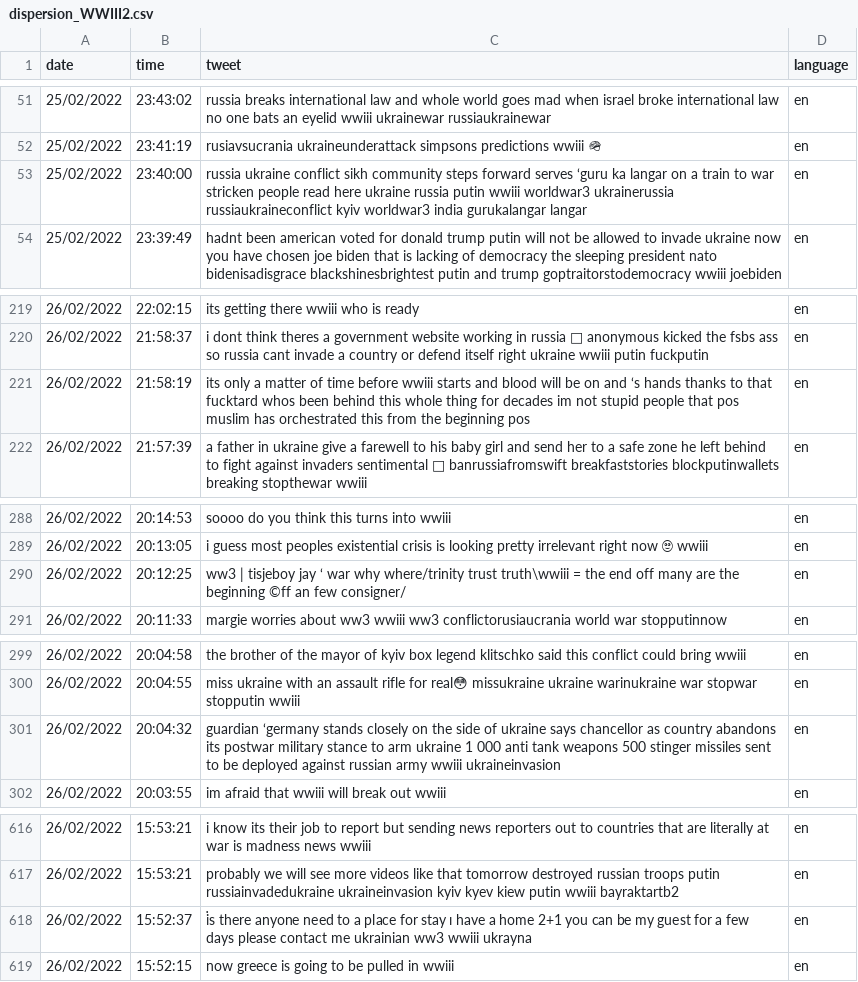
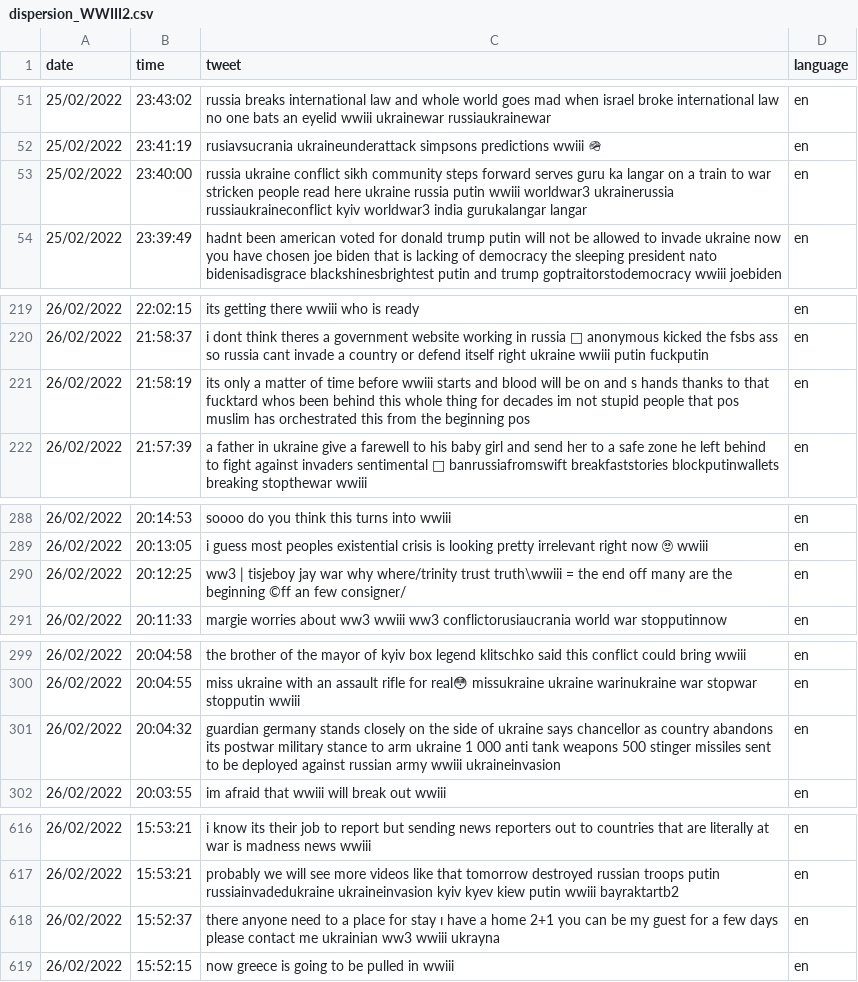
Before and after one commit to Oscar-Tello/programas_datos, a CSV file: Datos/tweets/dispersion_WWIII2.csv, drawn as a sheet; only a part is shown, gaps mark what is left out; the diff covers the shown part only.

```diff
--- a/Datos/tweets/dispersion_WWIII2.csv
+++ b/Datos/tweets/dispersion_WWIII2.csv
@@ -52,3 +52,3 @@ date,time,tweet,language
 25/02/2022,23:41:19,rusiavsucrania ukraineunderattack simpsons predictions wwiii 🪖,en
-25/02/2022,23:40:00,russia ukraine conflict sikh community steps forward serves ‘guru ka langar on a train to war stricken people read here ukraine russia putin wwiii worldwar3 ukrainerussia russiaukraineconflict kyiv worldwar3 india gurukalangar langar,en
+25/02/2022,23:40:00,russia ukraine conflict sikh community steps forward serves guru ka langar on a train to war stricken people read here ukraine russia putin wwiii worldwar3 ukrainerussia russiaukraineconflict kyiv worldwar3 india gurukalangar langar,en
 25/02/2022,23:39:49,hadnt been american voted for donald trump putin will not be allowed to invade ukraine now you have chosen joe biden that is lacking of democracy the sleeping president nato bidenisadisgrace blackshinesbrightest putin and trump goptraitorstodemocracy wwiii joebiden,en
@@ -220,3 +220,3 @@ date,time,tweet,language
 26/02/2022,21:58:37,i dont think theres a government website working in russia 🤣 anonymous kicked the fsbs ass so russia cant invade a country or defend itself right ukraine wwiii putin fuckputin,en
-26/02/2022,21:58:19,its only a matter of time before wwiii starts and blood will be on and ‘s hands thanks to that fucktard whos been behind this whole thing for decades im not stupid people that pos muslim has orchestrated this from the beginning pos,en
+26/02/2022,21:58:19,its only a matter of time before wwiii starts and blood will be on and s hands thanks to that fucktard whos been behind this whole thing for decades im not stupid people that pos muslim has orchestrated this from the beginning pos,en
 26/02/2022,21:57:39,a father in ukraine give a farewell to his baby girl and send her to a safe zone he left behind to fight against invaders sentimental 📸 banrussiafromswift breakfaststories blockputinwallets breaking stopthewar wwiii,en
@@ -289,3 +289,3 @@ date,time,tweet,language
 26/02/2022,20:13:05,i guess most peoples existential crisis is looking pretty irrelevant right now 🙄 wwiii,en
-26/02/2022,20:12:25,ww3 | tisjeboy jay ‘ war why where/trinity trust truth\wwiii = the end off many are the beginning ©ff an few consigner/,en
+26/02/2022,20:12:25,ww3 | tisjeboy jay war why where/trinity trust truth\wwiii = the end off many are the beginning ©ff an few consigner/,en
 26/02/2022,20:11:33,margie worries about ww3 wwiii ww3 conflictorusiaucrania world war stopputinnow,en
@@ -300,3 +300,3 @@ date,time,tweet,language
 26/02/2022,20:04:55,miss ukraine with an assault rifle for real😳 missukraine ukraine warinukraine war stopwar stopputin wwiii,en
-26/02/2022,20:04:32,guardian ‘germany stands closely on the side of ukraine says chancellor as country abandons its postwar military stance to arm ukraine 1 000 anti tank weapons 500 stinger missiles sent to be deployed against russian army wwiii ukraineinvasion,en
+26/02/2022,20:04:32,guardian germany stands closely on the side of ukraine says chancellor as country abandons its postwar military stance to arm ukraine 1 000 anti tank weapons 500 stinger missiles sent to be deployed against russian army wwiii ukraineinvasion,en
 26/02/2022,20:03:55,im afraid that wwiii will break out wwiii,en
@@ -617,3 +617,3 @@ date,time,tweet,language
 26/02/2022,15:53:21,probably we will see more videos like that tomorrow destroyed russian troops putin russiainvadedukraine ukraineinvasion kyiv kyev kiew putin wwiii bayraktartb2,en
-26/02/2022,15:52:37,i̇s there anyone need to a place for stay ı have a home 2+1 you can be my guest for a few days please contact me ukrainian ww3 wwiii ukrayna,en
+26/02/2022,15:52:37,there anyone need to a place for stay ı have a home 2+1 you can be my guest for a few days please contact me ukrainian ww3 wwiii ukrayna,en
 26/02/2022,15:52:15,now greece is going to be pulled in wwiii,en
```
Also changed, not shown: 9 edited cells elsewhere in this file, 10 other files.
